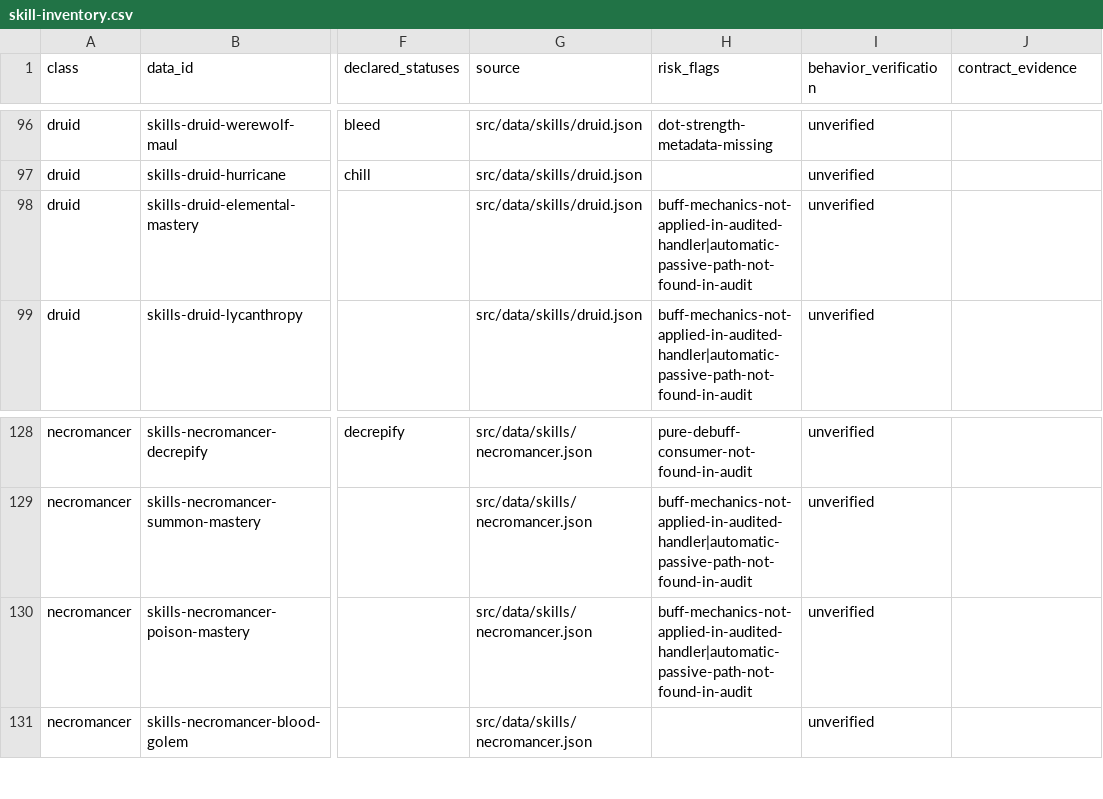
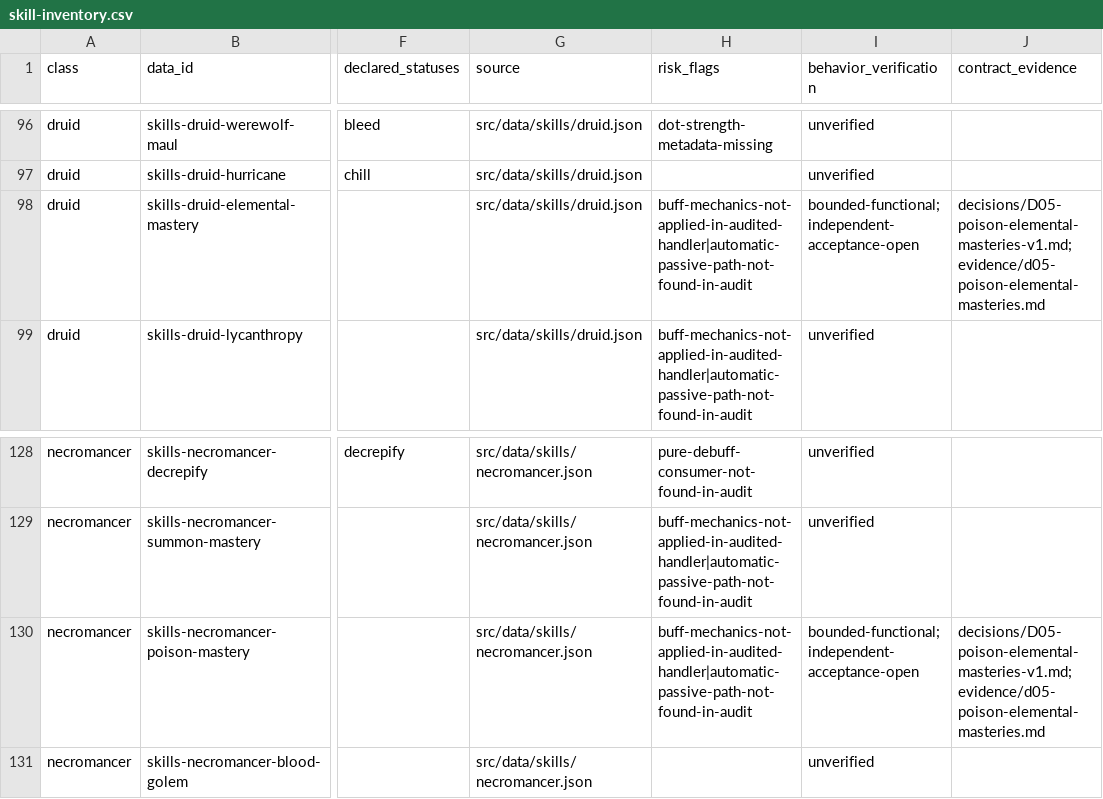
Before and after one commit to phoenixzqy/D2H5TextGame, a CSV file: docs/plans/skill-inventory.csv, drawn as a sheet; only a part is shown, gaps mark what is left out; the diff names each change by its address in the sheet, - before the commit and + after, or states it on an @@ line.

```diff
--- a/docs/plans/skill-inventory.csv
+++ b/docs/plans/skill-inventory.csv
-I98 (behavior_verification): unverified
+I98 (behavior_verification): bounded-functional;independent-acceptance-open
-J98 (contract_evidence): (empty)
+J98 (contract_evidence): decisions/D05-poison-elemental-masteries-v1.md; evidence/d05-poison-elemental-masteries.md
-I130 (behavior_verification): unverified
+I130 (behavior_verification): bounded-functional;independent-acceptance-open
-J130 (contract_evidence): (empty)
+J130 (contract_evidence): decisions/D05-poison-elemental-masteries-v1.md; evidence/d05-poison-elemental-masteries.md
```
Also changed, not shown: 28 other files.
